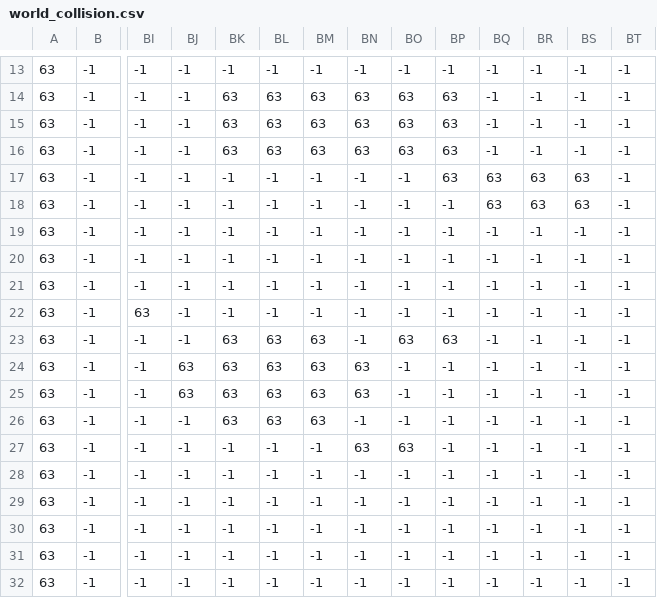
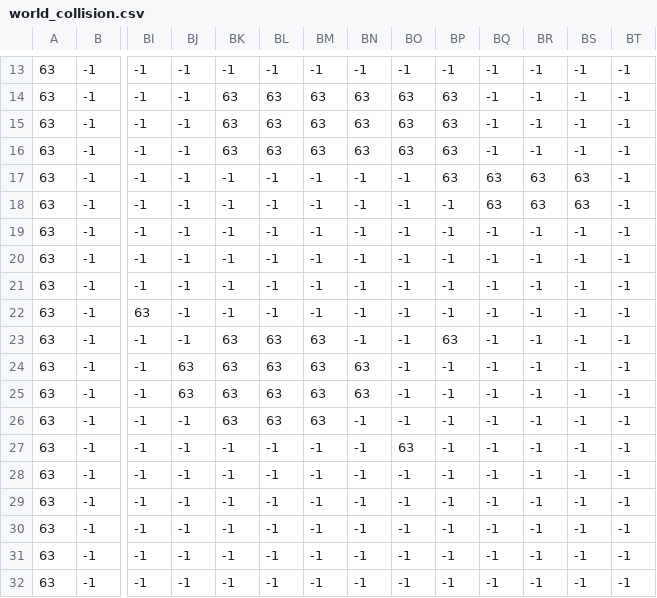
Before and after one commit to PouletHalal/MyRPG, a CSV file: maps/main_world/world_collision.csv, drawn as a sheet; only a part is shown, gaps mark what is left out; removed rows and columns are numbered as before the commit, all else as after; rows hold the shown columns only; the diff names each change by its address in the sheet, - before the commit and + after, or states it on an @@ line.

```diff
--- a/maps/main_world/world_collision.csv
+++ b/maps/main_world/world_collision.csv
-row 15: 63 | -1 | -1 | -1 | 63 | 63 | 63 | 63 | 63 | 63 | -1 | -1 | -1 | -1
+row 16: 63 | -1 | -1 | -1 | 63 | 63 | 63 | 63 | 63 | 63 | -1 | -1 | -1 | -1
-BO23: 63
+BO23: -1
-BN27: 63
+BN27: -1
```
Also changed, not shown: 19 other files.
